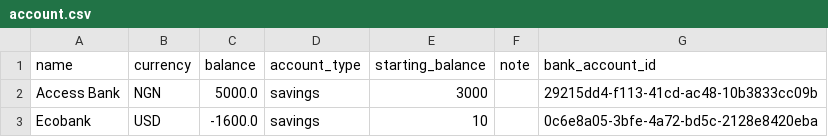
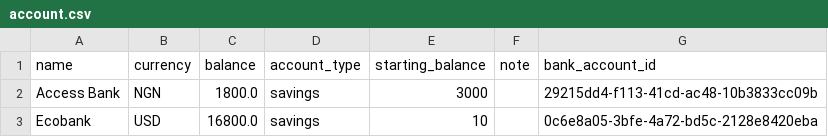
Before and after one commit to Dapo-jpeg/Finy-Finance-App, a CSV file: data/account.csv, drawn as a sheet.

```diff
--- a/data/account.csv
+++ b/data/account.csv
@@ -1,3 +1,3 @@
 name,currency,balance,account_type,starting_balance,note,bank_account_id
-Access Bank,NGN,5000.0,savings,3000,,29215dd4-f113-41cd-ac48-10b3833cc09b
-Ecobank,USD,-1600.0,savings,10,,0c6e8a05-3bfe-4a72-bd5c-2128e8420eba
+Access Bank,NGN,1800.0,savings,3000,,29215dd4-f113-41cd-ac48-10b3833cc09b
+Ecobank,USD,16800.0,savings,10,,0c6e8a05-3bfe-4a72-bd5c-2128e8420eba
```
Also changed, not shown: data/finance_data_v1.csv, 4 other files.
